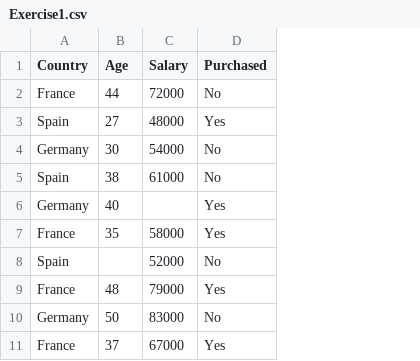
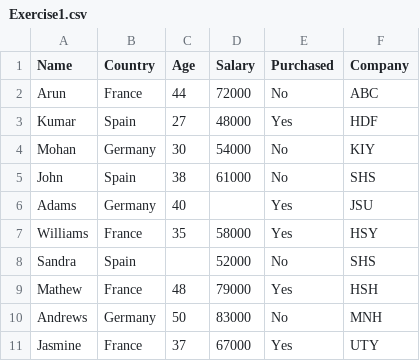
Before and after one commit to ArunkumarGoge/DataAnalyticsLab, a CSV file: Datasets/Exercise1.csv, drawn as a sheet; the diff names each change by its address in the sheet, - before the commit and + after, or states it on an @@ line.

Commit message:
Update Exercise1.csv

```diff
--- a/Datasets/Exercise1.csv
+++ b/Datasets/Exercise1.csv
+column A (Name), rows 2-11: Arun | Kumar | Mohan | John | Adams | Williams | Sandra | Mathew | Andrews | Jasmine
+column F (Company), rows 2-11: ABC | HDF | KIY | SHS | JSU | HSY | SHS | HSH | MNH | UTY
```
